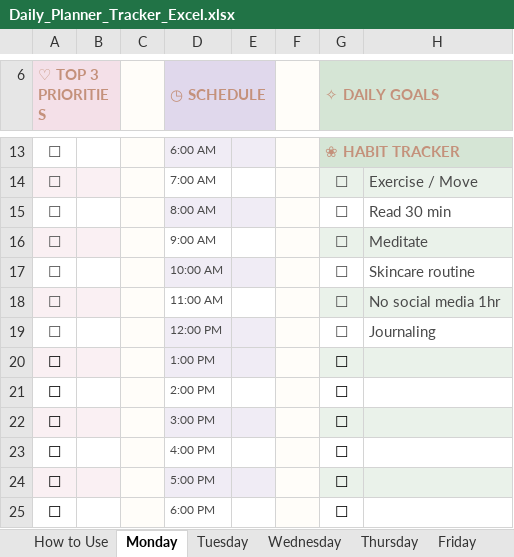
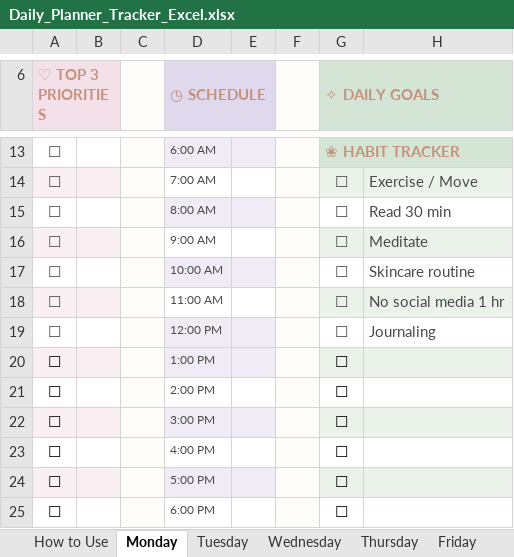
Before and after one commit to digitwaves/dailyplanner, an Excel workbook: Daily_Planner_Tracker_Excel.xlsx, sheet Monday, drawn as a sheet; only a part is shown, gaps mark what is left out; values as stored, in another font and other column widths than the file's, no borders; the diff names each change by its address in the sheet, - before the commit and + after, or states it on an @@ line.

```diff
--- a/Daily_Planner_Tracker_Excel.xlsx (sheet Monday)
+++ b/Daily_Planner_Tracker_Excel.xlsx (sheet Monday)
-H18: No social media 1hr
+H18: No social media 1 hr
```
Also changed, not shown: sheet Friday, sheet Sunday, sheet Tuesday, sheet Thursday, sheet Saturday, sheet Wednesday, 1 more sheet, Daily_Planner_QA_Test_Sheet.xlsx, 2 other files.
